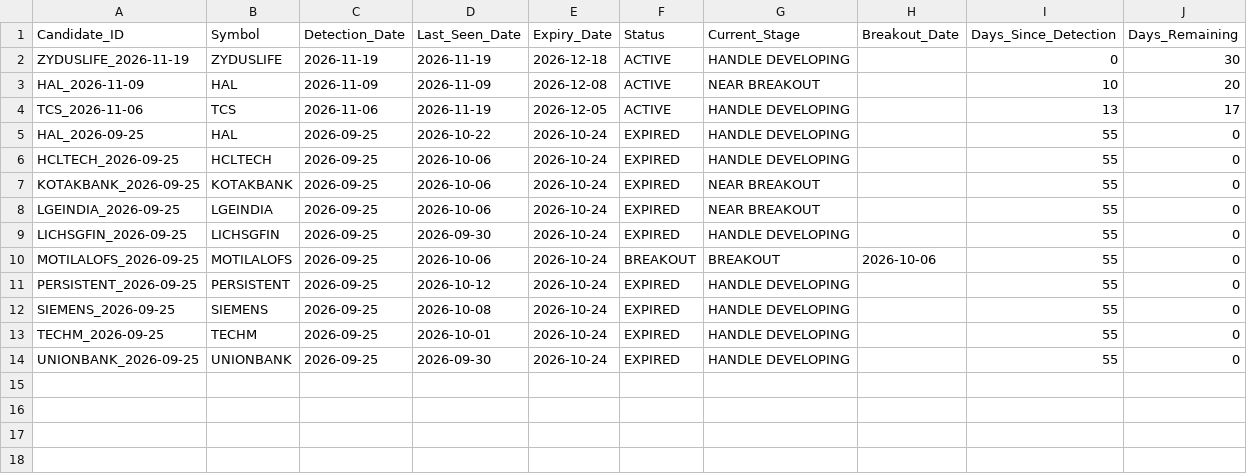
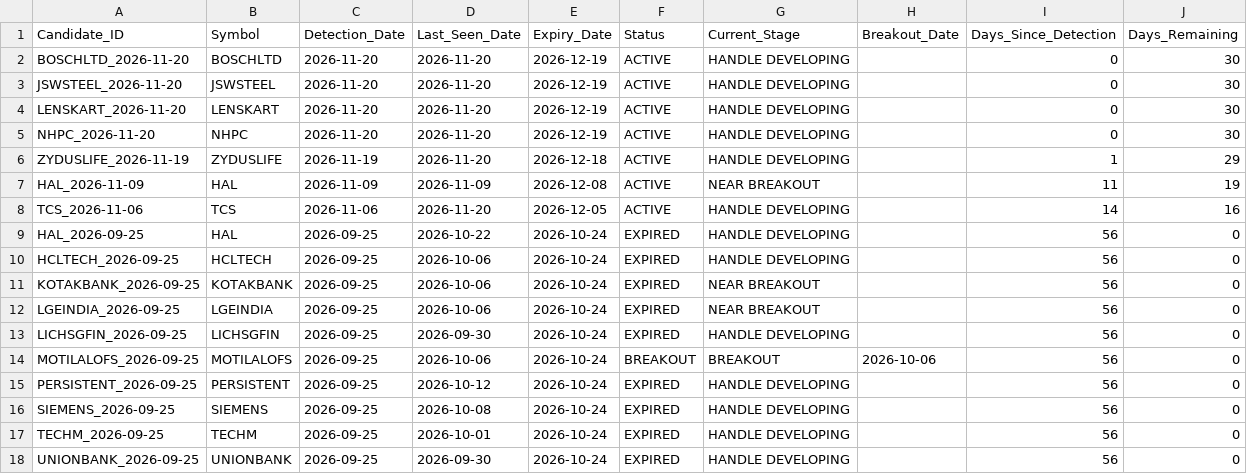
Before and after one commit to Sunjay66/aurora-nifty-cup-handle-scanner, a CSV file: data/cup_handle_candidate_history.csv, drawn as a sheet.

```diff
--- a/data/cup_handle_candidate_history.csv
+++ b/data/cup_handle_candidate_history.csv
@@ -1,14 +1,18 @@
 Candidate_ID,Symbol,Detection_Date,Last_Seen_Date,Expiry_Date,Status,Current_Stage,Breakout_Date,Days_Since_Detection,Days_Remaining
-ZYDUSLIFE_2026-11-19,ZYDUSLIFE,2026-11-19,2026-11-19,2026-12-18,ACTIVE,HANDLE DEVELOPING,,0,30
-HAL_2026-11-09,HAL,2026-11-09,2026-11-09,2026-12-08,ACTIVE,NEAR BREAKOUT,,10,20
-TCS_2026-11-06,TCS,2026-11-06,2026-11-19,2026-12-05,ACTIVE,HANDLE DEVELOPING,,13,17
-HAL_2026-09-25,HAL,2026-09-25,2026-10-22,2026-10-24,EXPIRED,HANDLE DEVELOPING,,55,0
-HCLTECH_2026-09-25,HCLTECH,2026-09-25,2026-10-06,2026-10-24,EXPIRED,HANDLE DEVELOPING,,55,0
-KOTAKBANK_2026-09-25,KOTAKBANK,2026-09-25,2026-10-06,2026-10-24,EXPIRED,NEAR BREAKOUT,,55,0
-LGEINDIA_2026-09-25,LGEINDIA,2026-09-25,2026-10-06,2026-10-24,EXPIRED,NEAR BREAKOUT,,55,0
-LICHSGFIN_2026-09-25,LICHSGFIN,2026-09-25,2026-09-30,2026-10-24,EXPIRED,HANDLE DEVELOPING,,55,0
-MOTILALOFS_2026-09-25,MOTILALOFS,2026-09-25,2026-10-06,2026-10-24,BREAKOUT,BREAKOUT,2026-10-06,55,0
-PERSISTENT_2026-09-25,PERSISTENT,2026-09-25,2026-10-12,2026-10-24,EXPIRED,HANDLE DEVELOPING,,55,0
-SIEMENS_2026-09-25,SIEMENS,2026-09-25,2026-10-08,2026-10-24,EXPIRED,HANDLE DEVELOPING,,55,0
-TECHM_2026-09-25,TECHM,2026-09-25,2026-10-01,2026-10-24,EXPIRED,HANDLE DEVELOPING,,55,0
-UNIONBANK_2026-09-25,UNIONBANK,2026-09-25,2026-09-30,2026-10-24,EXPIRED,HANDLE DEVELOPING,,55,0
+BOSCHLTD_2026-11-20,BOSCHLTD,2026-11-20,2026-11-20,2026-12-19,ACTIVE,HANDLE DEVELOPING,,0,30
+JSWSTEEL_2026-11-20,JSWSTEEL,2026-11-20,2026-11-20,2026-12-19,ACTIVE,HANDLE DEVELOPING,,0,30
+LENSKART_2026-11-20,LENSKART,2026-11-20,2026-11-20,2026-12-19,ACTIVE,HANDLE DEVELOPING,,0,30
+NHPC_2026-11-20,NHPC,2026-11-20,2026-11-20,2026-12-19,ACTIVE,HANDLE DEVELOPING,,0,30
+ZYDUSLIFE_2026-11-19,ZYDUSLIFE,2026-11-19,2026-11-20,2026-12-18,ACTIVE,HANDLE DEVELOPING,,1,29
+HAL_2026-11-09,HAL,2026-11-09,2026-11-09,2026-12-08,ACTIVE,NEAR BREAKOUT,,11,19
+TCS_2026-11-06,TCS,2026-11-06,2026-11-20,2026-12-05,ACTIVE,HANDLE DEVELOPING,,14,16
+HAL_2026-09-25,HAL,2026-09-25,2026-10-22,2026-10-24,EXPIRED,HANDLE DEVELOPING,,56,0
+HCLTECH_2026-09-25,HCLTECH,2026-09-25,2026-10-06,2026-10-24,EXPIRED,HANDLE DEVELOPING,,56,0
+KOTAKBANK_2026-09-25,KOTAKBANK,2026-09-25,2026-10-06,2026-10-24,EXPIRED,NEAR BREAKOUT,,56,0
+LGEINDIA_2026-09-25,LGEINDIA,2026-09-25,2026-10-06,2026-10-24,EXPIRED,NEAR BREAKOUT,,56,0
+LICHSGFIN_2026-09-25,LICHSGFIN,2026-09-25,2026-09-30,2026-10-24,EXPIRED,HANDLE DEVELOPING,,56,0
+MOTILALOFS_2026-09-25,MOTILALOFS,2026-09-25,2026-10-06,2026-10-24,BREAKOUT,BREAKOUT,2026-10-06,56,0
+PERSISTENT_2026-09-25,PERSISTENT,2026-09-25,2026-10-12,2026-10-24,EXPIRED,HANDLE DEVELOPING,,56,0
+SIEMENS_2026-09-25,SIEMENS,2026-09-25,2026-10-08,2026-10-24,EXPIRED,HANDLE DEVELOPING,,56,0
+TECHM_2026-09-25,TECHM,2026-09-25,2026-10-01,2026-10-24,EXPIRED,HANDLE DEVELOPING,,56,0
+UNIONBANK_2026-09-25,UNIONBANK,2026-09-25,2026-09-30,2026-10-24,EXPIRED,HANDLE DEVELOPING,,56,0
```
Also changed, not shown: 1 other file.
